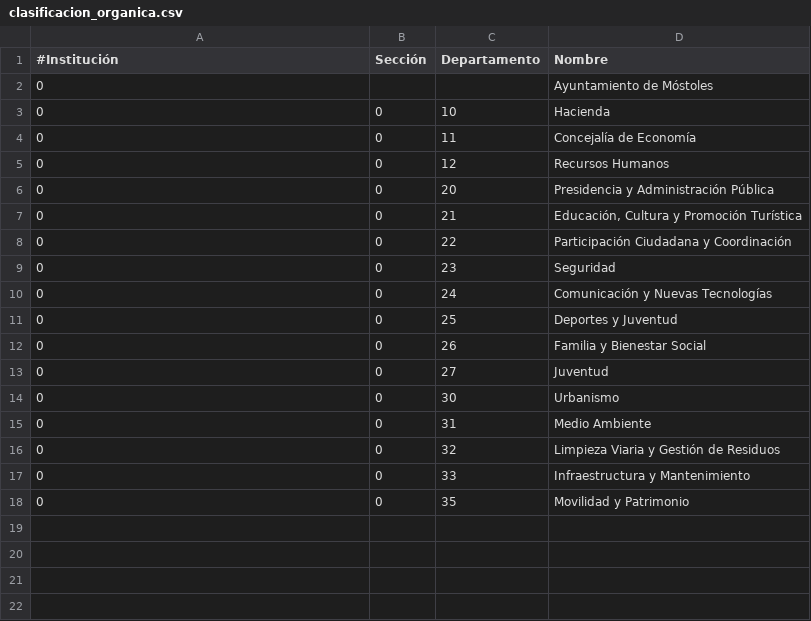
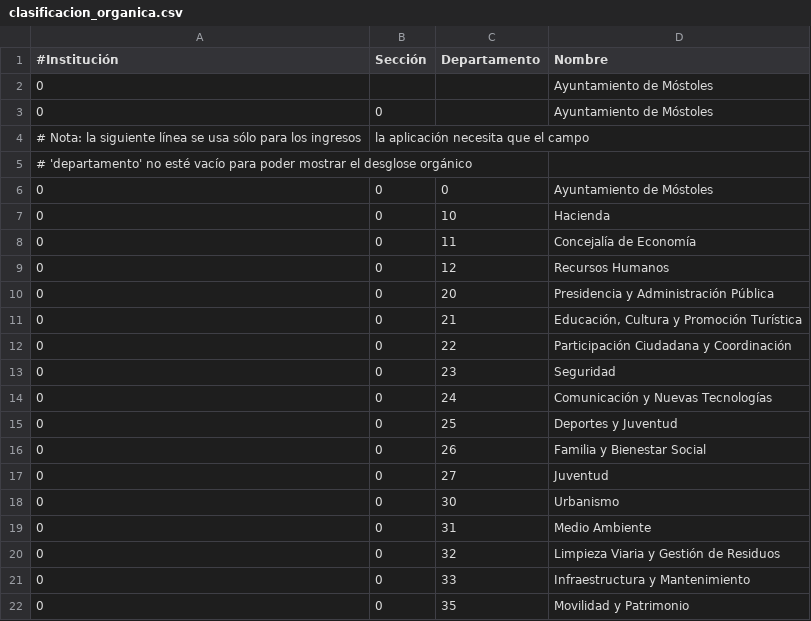
Before and after one commit to civio/presupuesto-mostoles, a CSV file: data/clasificacion_organica.csv, drawn as a sheet.

```diff
--- a/data/clasificacion_organica.csv
+++ b/data/clasificacion_organica.csv
@@ -2,2 +2,6 @@
 0,,,Ayuntamiento de Móstoles
+0,0,,Ayuntamiento de Móstoles
+# Nota: la siguiente línea se usa sólo para los ingresos, la aplicación necesita que el campo
+# 'departamento' no esté vacío para poder mostrar el desglose orgánico
+0,0,0,Ayuntamiento de Móstoles
 0,0,10,Hacienda
```
Also changed, not shown: 1 other file.
